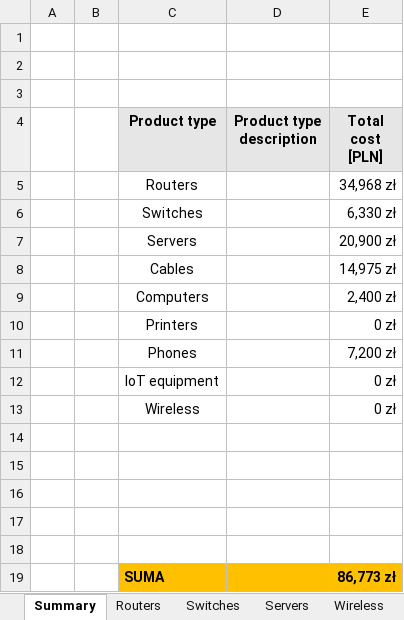
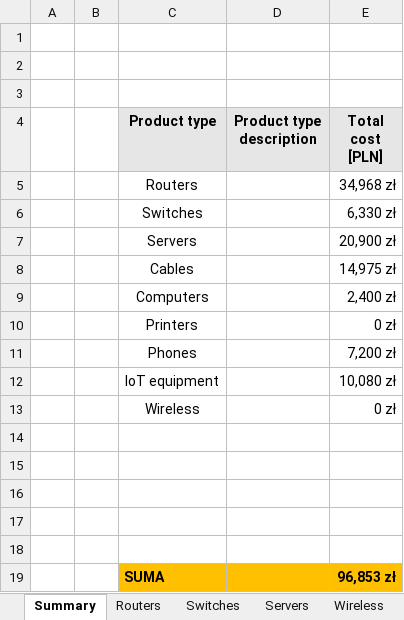
Before and after one commit to janek1842/NetCamps, an Excel workbook: cost register/netCamps_cost_register.xlsx, sheet Summary, drawn as a sheet; values as stored, in another font and other column widths than the file's, no borders; charts and pictures not drawn; the diff names each change by its address in the sheet, - before the commit and + after, or states it on an @@ line.

Commit message:
iot cost register update
iot cost register update

```diff
--- a/cost register/netCamps_cost_register.xlsx (sheet Summary)
+++ b/cost register/netCamps_cost_register.xlsx (sheet Summary)
-E12 (Total cost [PLN]): 0 zł
+E12 (Total cost [PLN]): 10,080 zł
-E19 (Total cost [PLN]): 86,773 zł
+E19 (Total cost [PLN]): 96,853 zł
```
Also changed, not shown: sheet IoT, formulas that keep their value, charts or pictures, 1 other file.
